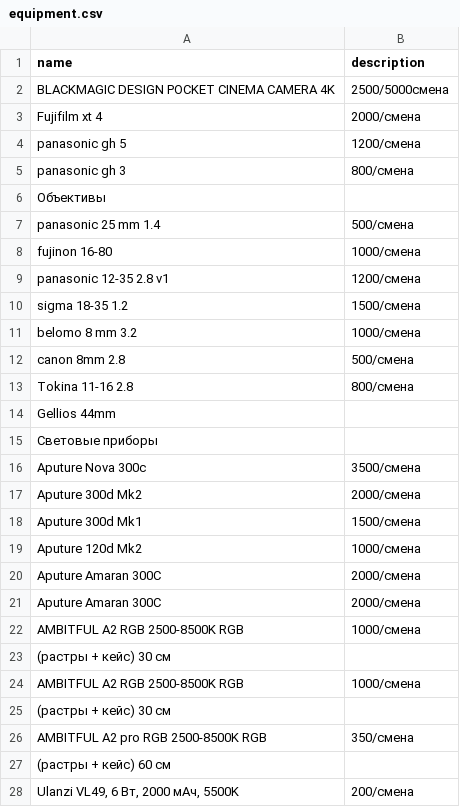
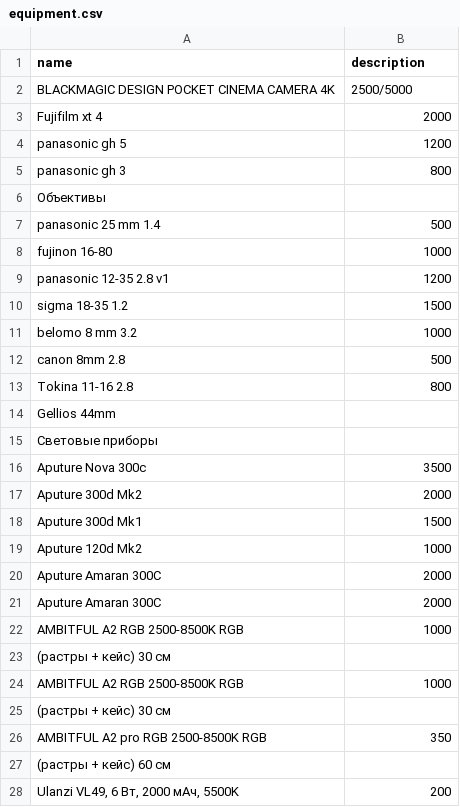
Before and after one commit to zaharchertuhin/Supremacy_Production_Dev, a CSV file: equipment.csv, drawn as a sheet; only a part is shown; the diff covers the shown part only.

```diff
--- a/equipment.csv
+++ b/equipment.csv
@@ -1,28 +1,28 @@
 name;description
-BLACKMAGIC DESIGN POCKET CINEMA CAMERA 4K;2500/5000смена
-Fujifilm xt 4;2000/смена
-panasonic gh 5;1200/смена
-panasonic gh 3;800/смена
+BLACKMAGIC DESIGN POCKET CINEMA CAMERA 4K;2500/5000
+Fujifilm xt 4;2000
+panasonic gh 5;1200
+panasonic gh 3;800
 Объективы ;
-panasonic 25 mm 1.4;500/смена
-fujinon 16-80;1000/смена
-panasonic 12-35 2.8 v1;1200/смена
-sigma 18-35 1.2;1500/смена
-belomo 8 mm 3.2;1000/смена
-canon 8mm 2.8;500/смена
-Tokina 11-16  2.8;800/смена
+panasonic 25 mm 1.4;500
+fujinon 16-80;1000
+panasonic 12-35 2.8 v1;1200
+sigma 18-35 1.2;1500
+belomo 8 mm 3.2;1000
+canon 8mm 2.8;500
+Tokina 11-16  2.8;800
 Gellios 44mm ;
 Световые приборы ;
-Aputure Nova 300c;3500/смена
-Aputure 300d Mk2;2000/смена
-Aputure 300d Mk1;1500/смена
-Aputure 120d Mk2;1000/смена
-Aputure Amaran 300C;2000/смена
-Aputure Amaran 300C;2000/смена
-AMBITFUL A2 RGB 2500-8500K RGB;1000/смена
+Aputure Nova 300c;3500
+Aputure 300d Mk2;2000
+Aputure 300d Mk1;1500
+Aputure 120d Mk2;1000
+Aputure Amaran 300C;2000
+Aputure Amaran 300C;2000
+AMBITFUL A2 RGB 2500-8500K RGB;1000
 (растры + кейс) 30 см;
-AMBITFUL A2 RGB 2500-8500K RGB;1000/смена
+AMBITFUL A2 RGB 2500-8500K RGB;1000
 (растры + кейс) 30 см;
-AMBITFUL A2 pro RGB 2500-8500K RGB;350/смена
+AMBITFUL A2 pro RGB 2500-8500K RGB;350
 (растры + кейс) 60 см;
-Ulanzi VL49, 6 Вт, 2000 мАч, 5500K;200/смена
+Ulanzi VL49, 6 Вт, 2000 мАч, 5500K;200
```
Also changed, not shown: 22 edited cells elsewhere in this file, 6 other files.
